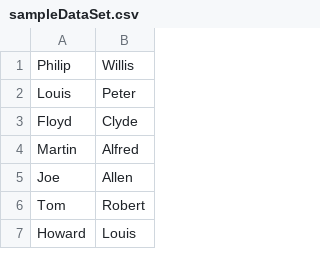
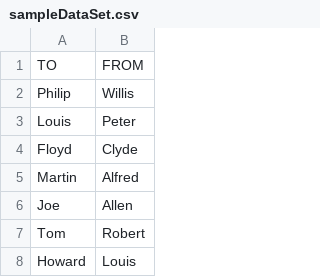
Before and after one commit to devilh0rn/dataseta, a CSV file: sampleDataSet.csv, drawn as a sheet; only a part is shown; the diff names each change by its address in the sheet, - before the commit and + after, or states it on an @@ line.

Commit message:
ADDED header

```diff
--- a/sampleDataSet.csv
+++ b/sampleDataSet.csv
+row 1: TO | FROM
```
